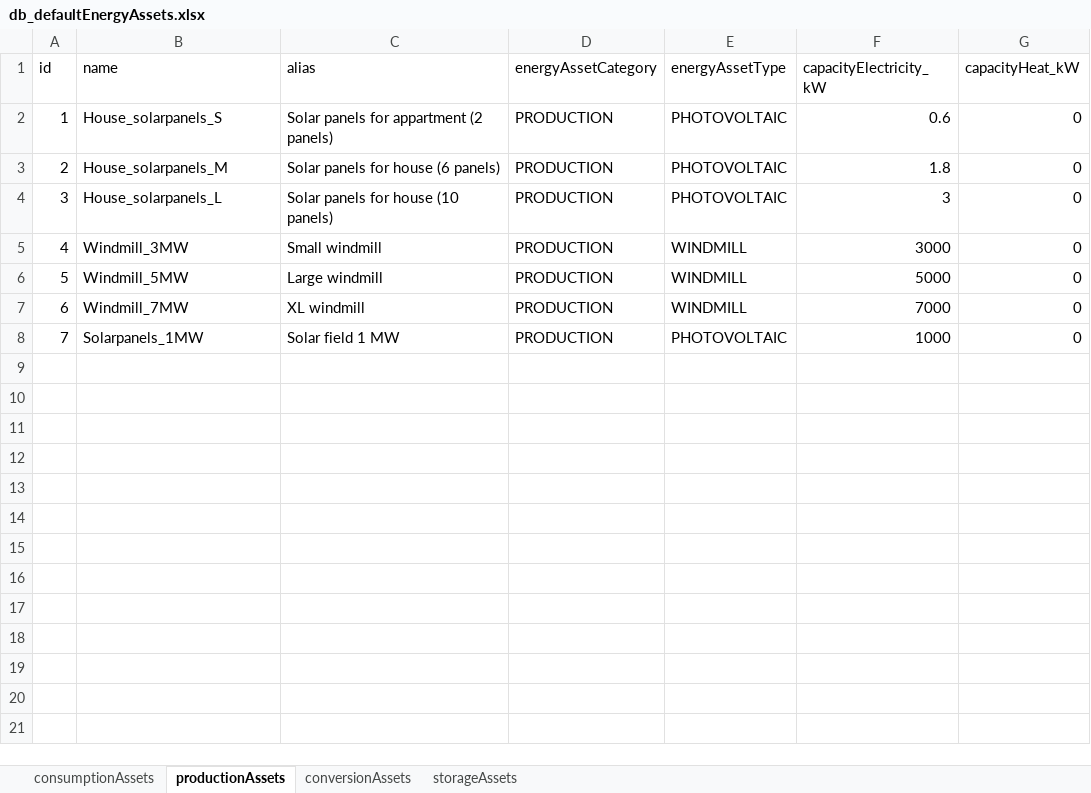
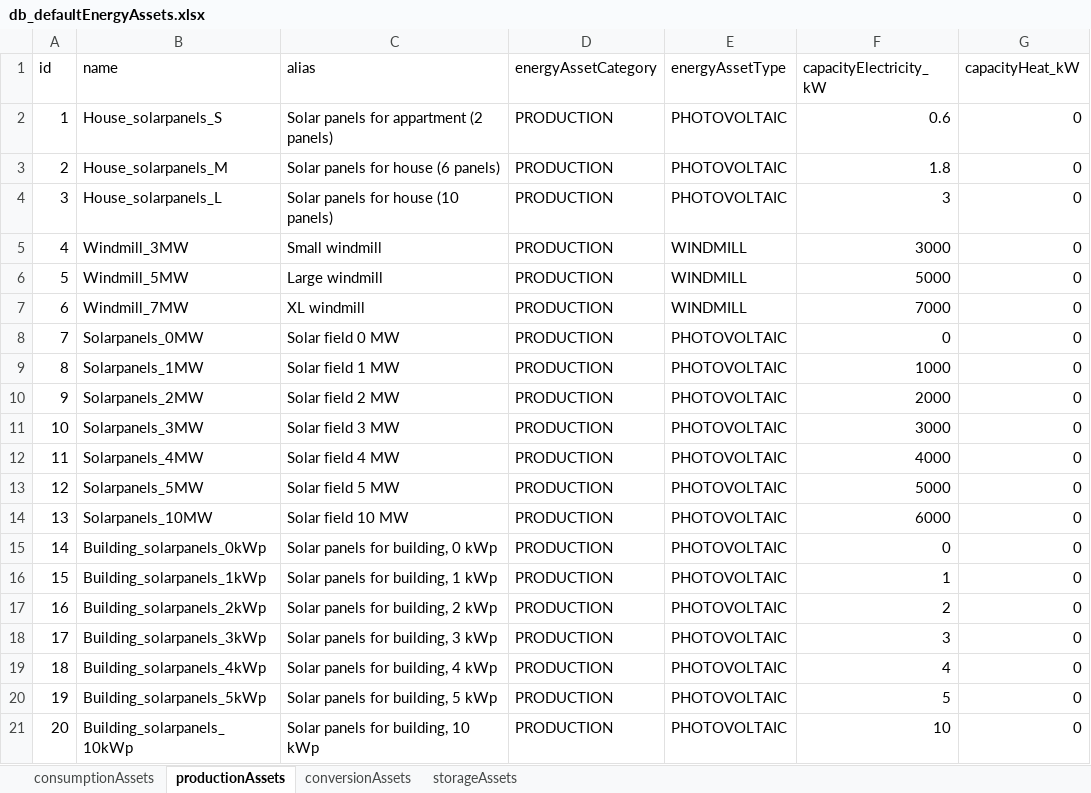
Before and after one commit to Zenmo/HOLON, an Excel workbook: Base/db_defaultEnergyAssets.xlsx, sheet productionAssets, drawn as a sheet; values as stored, in another font and other column widths than the file's, no borders; addresses are those after the commit; the diff names each change by its address in the sheet, - before the commit and + after, or states it on an @@ line.

Commit message:
Feature explicit energy assets processing (#175)
* Preprocessing module scripts from other branch

Preprocessing module scripts from the other explicitEnergyAssets branch

* Model changes for explicit energy assets (via default energy assets)

*Model changes for explicit energy assets (via default energy assets)
*default assets have been added to option lists and databases.

* EV and EHGV hourly load profiles calculated and exported

*EV and EHGV total load profiles worden elke tijdstap opgehaald en aan het einde van de modelrun geëxporteerd met de totalCostKPI's
*gemiddelde netto load van alle voertuigen van het type EV, EHGV (trucks). Teruglevering = negatieve load.

* Modeluitkomsten cloud opslaan naar lokale json-files

*Aanpassingen (nog in de preprocessing-versie van de module) waarmee modeluitkomsten uit de cloud opgeslagen kunnen worden als lokale json-files. Maakt debugging en verifieren van uitkomsten bij grote data-sets makkelijker/mogelijk.

* Added new input jsons with nested approach

*Added new input jsons with nested approach
*WIP experiments in AnyLogic for dealing with the new inputs

* Flexible EnergyAssets initialization from gridConnections

*GridConnections add their own EnergyAssets from the new and robust nested inputfile definitions.
*EnergyAssets may be flexibly parametrised, no need to go via defaultEnergyAssets
*TotalCostKPI's output changed to combine non-profile data up top for easy checking.

* Fixes for compatibility with new data structure inputs

*p_config_energyAssets is removed as a separate input. Now configured via gridConnections.
*Some variable referrals have been corrected to match the new data structure for inputs.

* Changes data structure variable name consistency

*Changed variable names to consistently expect "category" and "type" variable names for gridNodes, actors, gridconnections and energyassets.
*Added heating asset for industry other in config for testing
TODO: futher check inconsistent methane use for heating
TODO: remake logistics visualization if time

* HOLON-cloudclient to gitignore

HOLON-cloudclient installable python-package included in gitignore

* Total Cost KPI exported imported electricity profiles in MWh

Total Cost KPI exported imported electricity profiles in MWh instead of kWh

```diff
--- a/Base/db_defaultEnergyAssets.xlsx (sheet productionAssets)
+++ b/Base/db_defaultEnergyAssets.xlsx (sheet productionAssets)
+row 8: 7 | Solarpanels_0MW | Solar field 0 MW | PRODUCTION | PHOTOVOLTAIC | 0 | 0
@@ column A (id) renumbered in row 9 @@
+row 10: 9 | Solarpanels_2MW | Solar field 2 MW | PRODUCTION | PHOTOVOLTAIC | 2000 | 0
+row 11: 10 | Solarpanels_3MW | Solar field 3 MW | PRODUCTION | PHOTOVOLTAIC | 3000 | 0
+row 12: 11 | Solarpanels_4MW | Solar field 4 MW | PRODUCTION | PHOTOVOLTAIC | 4000 | 0
+row 13: 12 | Solarpanels_5MW | Solar field 5 MW | PRODUCTION | PHOTOVOLTAIC | 5000 | 0
+row 14: 13 | Solarpanels_10MW | Solar field 10 MW | PRODUCTION | PHOTOVOLTAIC | 6000 | 0
+row 15: 14 | Building_solarpanels_0kWp | Solar panels for building, 0 kWp | PRODUCTION | PHOTOVOLTAIC | 0 | 0
+row 16: 15 | Building_solarpanels_1kWp | Solar panels for building, 1 kWp | PRODUCTION | PHOTOVOLTAIC | 1 | 0
+row 17: 16 | Building_solarpanels_2kWp | Solar panels for building, 2 kWp | PRODUCTION | PHOTOVOLTAIC | 2 | 0
+row 18: 17 | Building_solarpanels_3kWp | Solar panels for building, 3 kWp | PRODUCTION | PHOTOVOLTAIC | 3 | 0
+row 19: 18 | Building_solarpanels_4kWp | Solar panels for building, 4 kWp | PRODUCTION | PHOTOVOLTAIC | 4 | 0
+row 20: 19 | Building_solarpanels_5kWp | Solar panels for building, 5 kWp | PRODUCTION | PHOTOVOLTAIC | 5 | 0
+row 21: 20 | Building_solarpanels_10kWp | Solar panels for building, 10 kWp | PRODUCTION | PHOTOVOLTAIC | 10 | 0
```
Also changed, not shown: sheet conversionAssets, sheet storageAssets, 57 other files.
